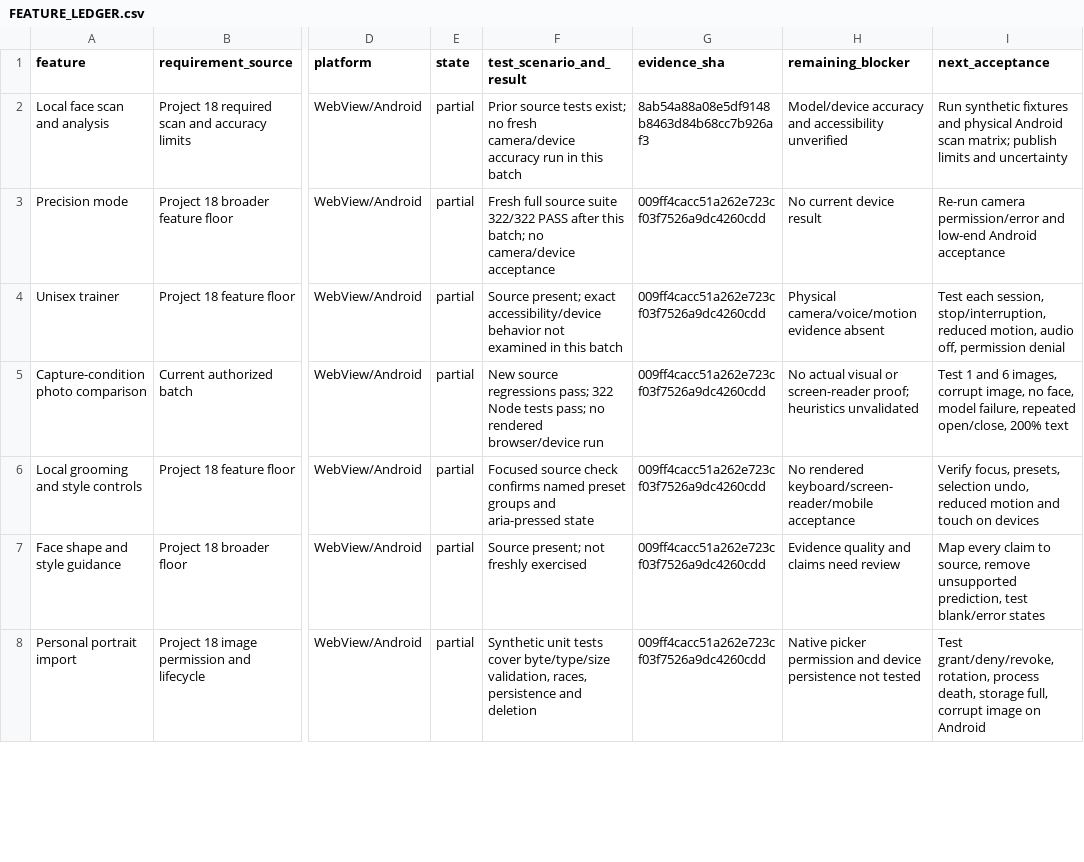
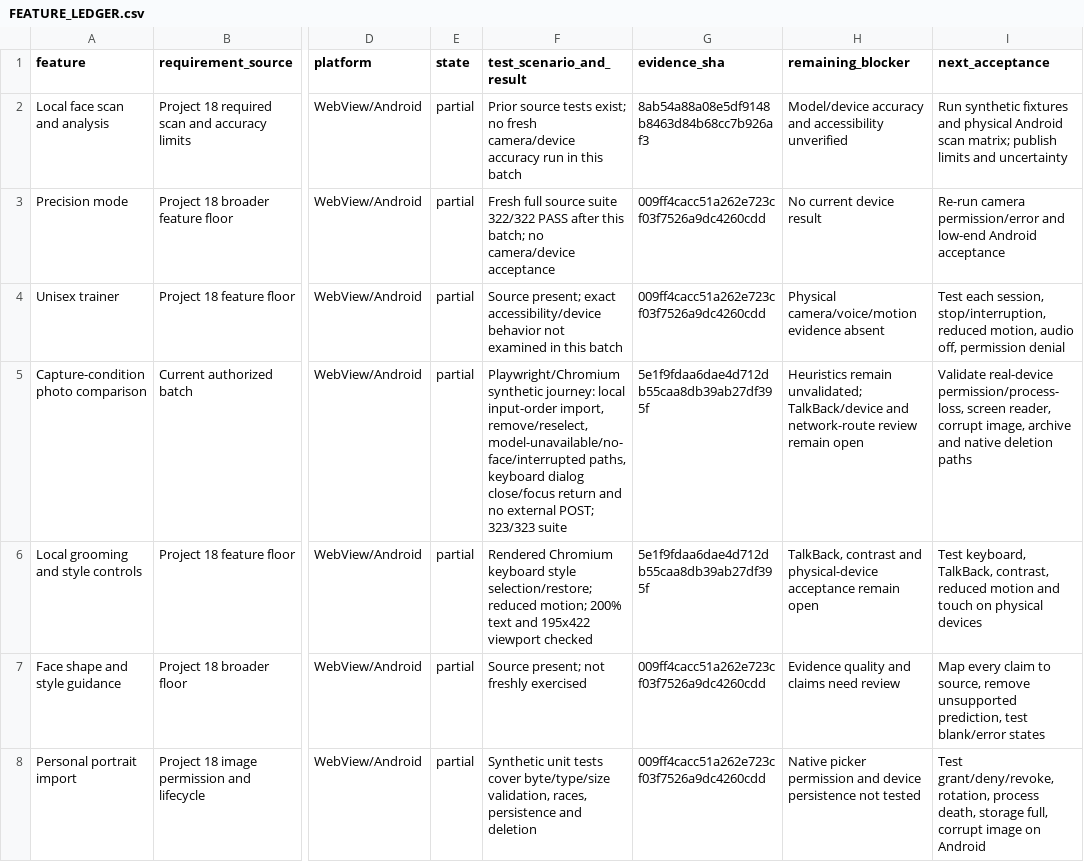
Before and after one commit to kapasainitishreddy/Chisel, a CSV file: docs/FEATURE_LEDGER.csv, drawn as a sheet; only a part is shown, gaps mark what is left out; the diff covers the shown part only; the diff names each change by its address in the sheet, - before the commit and + after, or states it on an @@ line.

Commit message:
document Chisel Chromium recovery evidence

```diff
--- a/docs/FEATURE_LEDGER.csv
+++ b/docs/FEATURE_LEDGER.csv
-F5 (test_scenario_and_result): New source regressions pass; 322 Node tests pass; no rendered browser/device run
+F5 (test_scenario_and_result): Playwright/Chromium synthetic journey: local input-order import, remove/reselect, model-unavailable/no-face/interrupted paths, keyboard dialog close/focus return and no external POST; 323/323 suite
-G5:G6 (evidence_sha): 009ff4cacc51a262e723cf03f7526a9dc4260cdd
+G5:G6 (evidence_sha): 5e1f9fdaa6dae4d712db55caa8db39ab27df395f
-H5 (remaining_blocker): No actual visual or screen-reader proof; heuristics unvalidated
+H5 (remaining_blocker): Heuristics remain unvalidated; TalkBack/device and network-route review remain open
-I5 (next_acceptance): Test 1 and 6 images, corrupt image, no face, model failure, repeated open/close, 200% text
+I5 (next_acceptance): Validate real-device permission/process-loss, screen reader, corrupt image, archive and native deletion paths
-F6 (test_scenario_and_result): Focused source check confirms named preset groups and aria-pressed state
+F6 (test_scenario_and_result): Rendered Chromium keyboard style selection/restore; reduced motion; 200% text and 195x422 viewport checked
-H6 (remaining_blocker): No rendered keyboard/screen-reader/mobile acceptance
+H6 (remaining_blocker): TalkBack, contrast and physical-device acceptance remain open
-I6 (next_acceptance): Verify focus, presets, selection undo, reduced motion and touch on devices
+I6 (next_acceptance): Test keyboard, TalkBack, contrast, reduced motion and touch on physical devices
```
Also changed, not shown: 11 edited cells elsewhere in this file, 6 other files.
